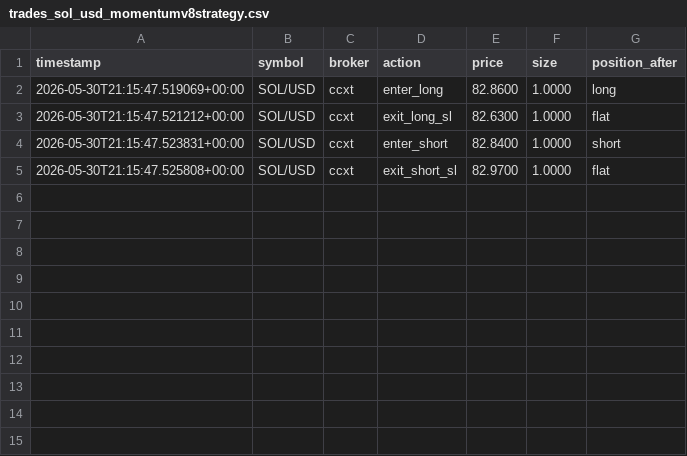
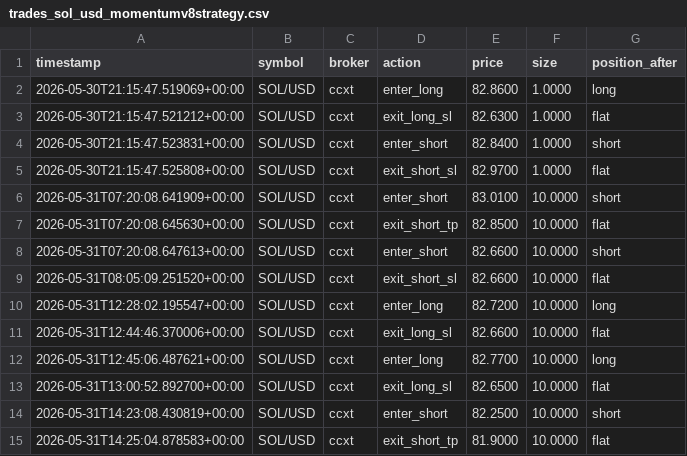
Before and after one commit to artgme/r7trader, a CSV file: logs/trades_sol_usd_momentumv8strategy.csv, drawn as a sheet.

```diff
--- a/logs/trades_sol_usd_momentumv8strategy.csv
+++ b/logs/trades_sol_usd_momentumv8strategy.csv
@@ -5 +5,11 @@ timestamp,symbol,broker,action,price,size,position_after
 2026-05-30T21:15:47.525808+00:00,SOL/USD,ccxt,exit_short_sl,82.9700,1.0000,flat
+2026-05-31T07:20:08.641909+00:00,SOL/USD,ccxt,enter_short,83.0100,10.0000,short
+2026-05-31T07:20:08.645630+00:00,SOL/USD,ccxt,exit_short_tp,82.8500,10.0000,flat
+2026-05-31T07:20:08.647613+00:00,SOL/USD,ccxt,enter_short,82.6600,10.0000,short
+2026-05-31T08:05:09.251520+00:00,SOL/USD,ccxt,exit_short_sl,82.6600,10.0000,flat
+2026-05-31T12:28:02.195547+00:00,SOL/USD,ccxt,enter_long,82.7200,10.0000,long
+2026-05-31T12:44:46.370006+00:00,SOL/USD,ccxt,exit_long_sl,82.6600,10.0000,flat
+2026-05-31T12:45:06.487621+00:00,SOL/USD,ccxt,enter_long,82.7700,10.0000,long
+2026-05-31T13:00:52.892700+00:00,SOL/USD,ccxt,exit_long_sl,82.6500,10.0000,flat
+2026-05-31T14:23:08.430819+00:00,SOL/USD,ccxt,enter_short,82.2500,10.0000,short
+2026-05-31T14:25:04.878583+00:00,SOL/USD,ccxt,exit_short_tp,81.9000,10.0000,flat
```
Also changed, not shown: 6 other files.
